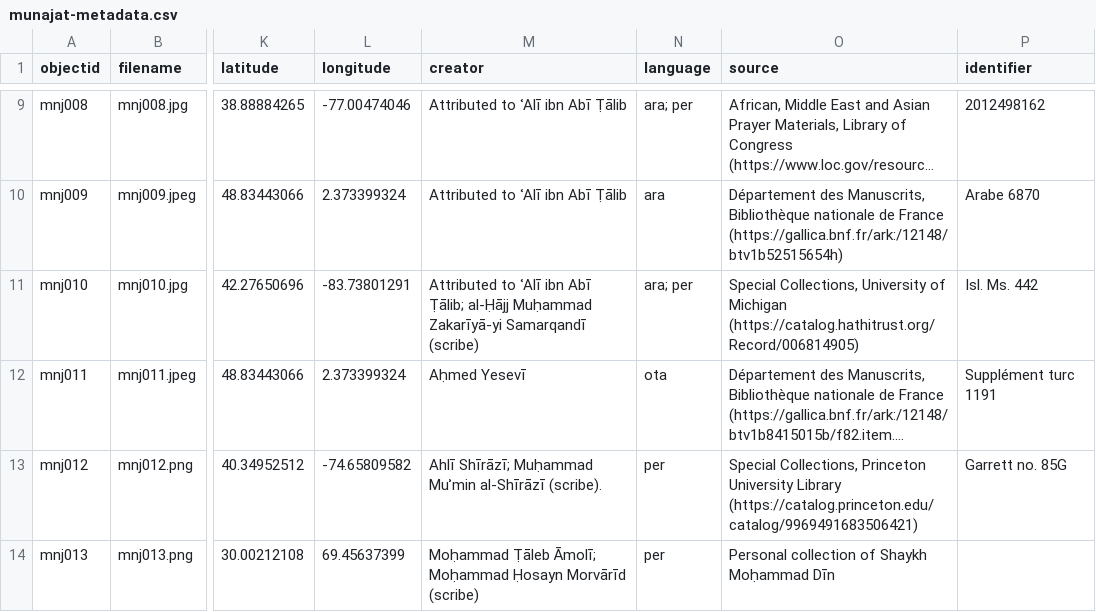
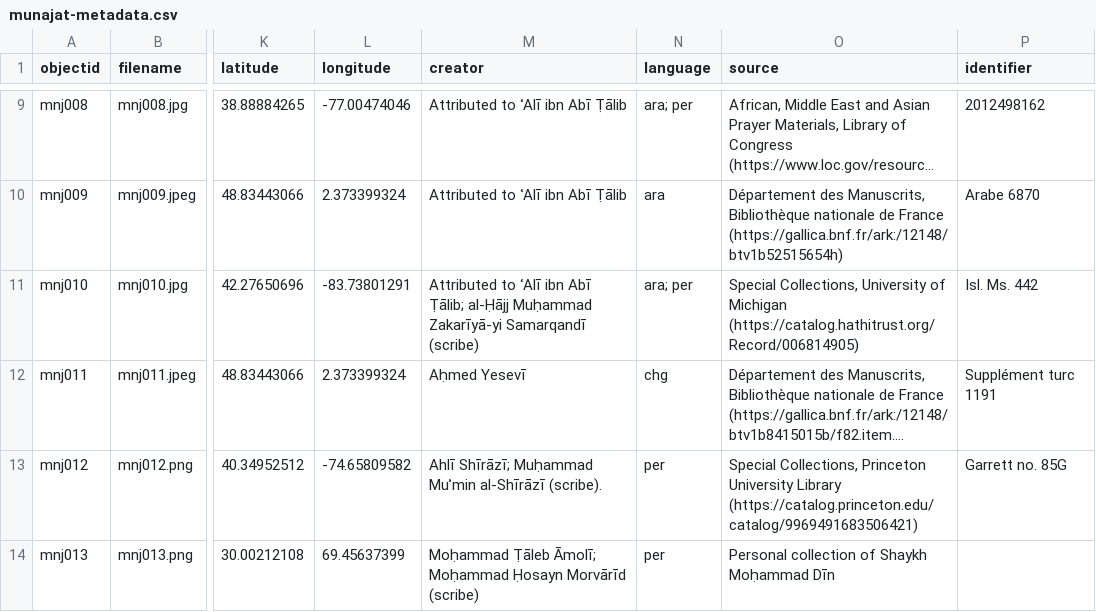
Before and after one commit to layilin/munajat, a CSV file: _data/munajat-metadata.csv, drawn as a sheet; only a part is shown, gaps mark what is left out; long unchanged cells end in …; the diff names each change by its address in the sheet, - before the commit and + after, or states it on an @@ line.

Commit message:
fix language misidentification

```diff
--- a/_data/munajat-metadata.csv
+++ b/_data/munajat-metadata.csv
-N12 (language): ota
+N12 (language): chg
```
